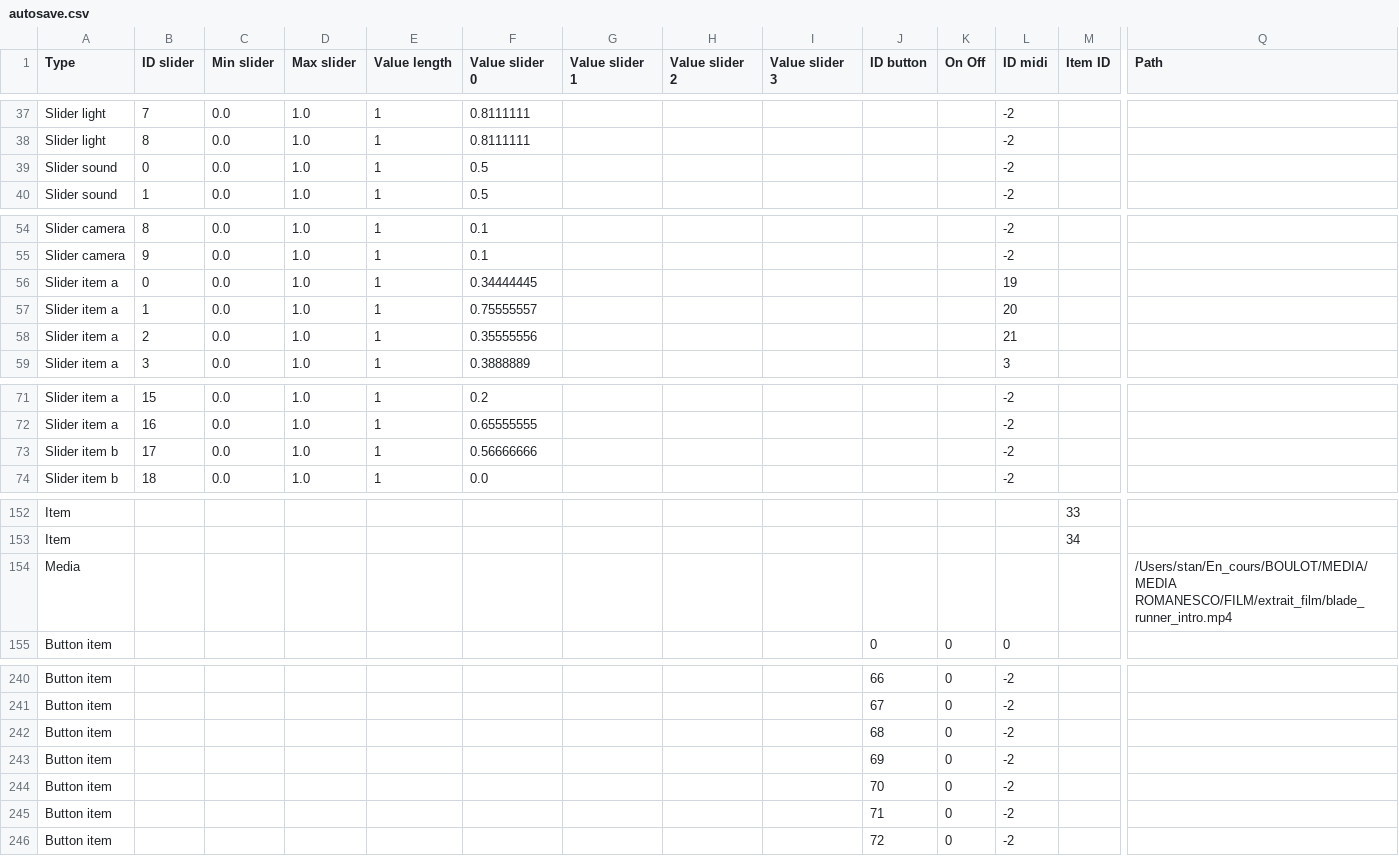
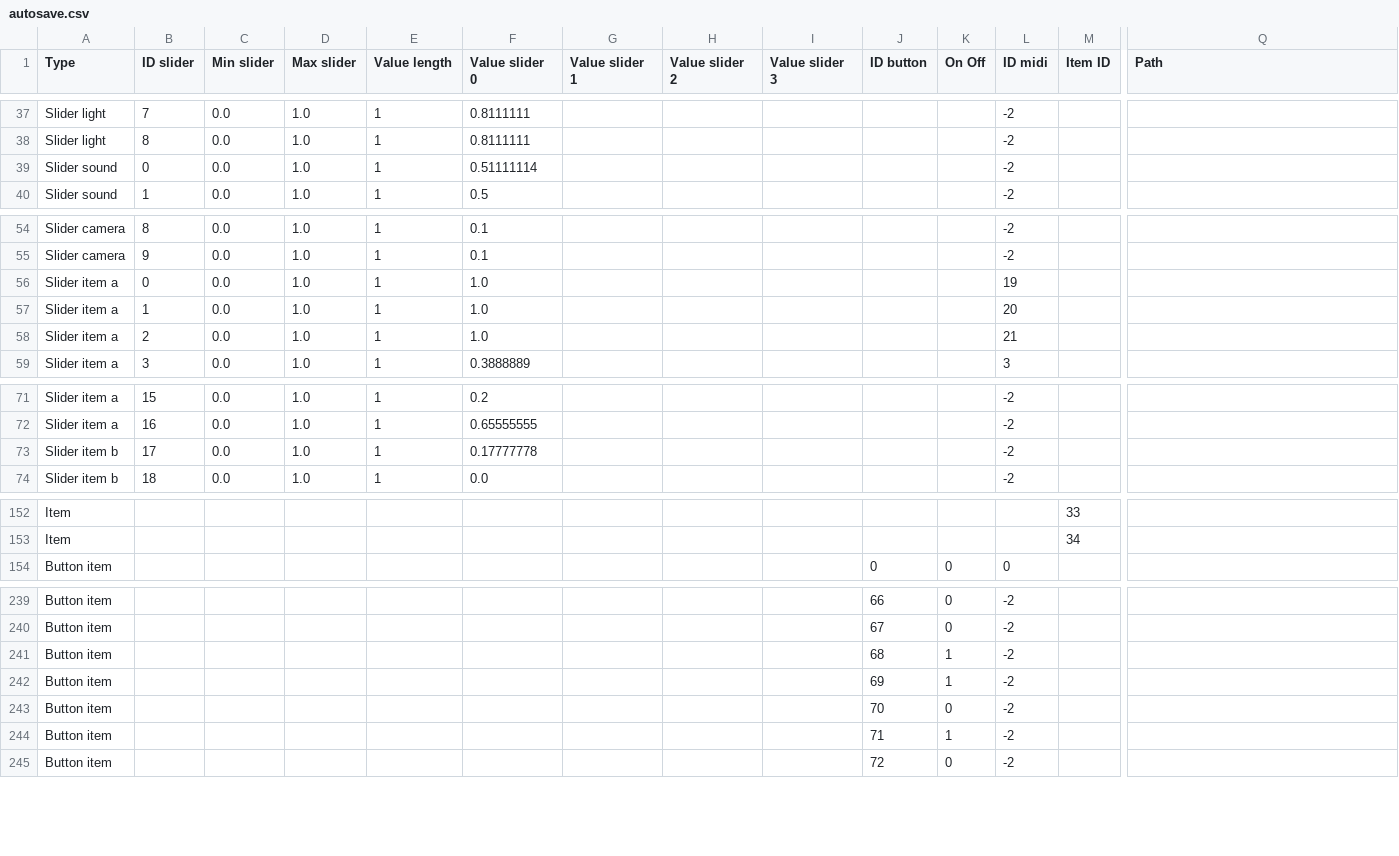
Before and after one commit to knupel/ROMANESCO-Processing, a CSV file: src/sources/autosave.csv, drawn as a sheet; only a part is shown, gaps mark what is left out; removed rows and columns are numbered as before the commit, all else as after; rows hold the shown columns only; the diff covers the shown part only; the diff names each change by its address in the sheet, - before the commit and + after, or states it on an @@ line.

Commit message:
fixe bug saturation to kino item

```diff
--- a/src/sources/autosave.csv
+++ b/src/sources/autosave.csv
-F39 (Value slider 0): 0.5
+F39 (Value slider 0): 0.51111114
-F56 (Value slider 0): 0.34444445
+F56 (Value slider 0): 1.0
-F57 (Value slider 0): 0.75555557
+F57 (Value slider 0): 1.0
-F58 (Value slider 0): 0.35555556
+F58 (Value slider 0): 1.0
-F73 (Value slider 0): 0.56666666
+F73 (Value slider 0): 0.17777778
-row 154: Media |  |  |  |  |  |  |  |  |  |  |  |  | /Users/stan/En_cours/BOULOT/MEDIA/MEDIA ROMANESCO/FILM/extrait_film/blade_runner_intro.mp4
-K241:K242 (On Off): 0
+K241:K242 (On Off): 1
-K244 (On Off): 0
+K244 (On Off): 1
```
Also changed, not shown: 2 edited cells elsewhere in this file, 12 other files.
